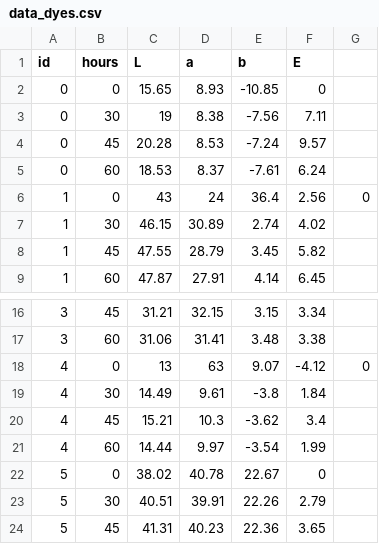
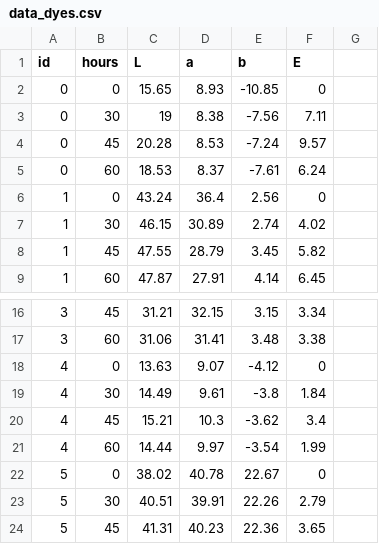
Before and after one commit to 4Paco/cloth-application, a CSV file: clothes-app/public/dataset/data_dyes.csv, drawn as a sheet; only a part is shown, gaps mark what is left out; removed rows and columns are numbered as before the commit, all else as after; the diff names each change by its address in the sheet, - before the commit and + after, or states it on an @@ line.

```diff
--- a/clothes-app/public/dataset/data_dyes.csv
+++ b/clothes-app/public/dataset/data_dyes.csv
-row 6: 1 | 0 | 43 | 24 | 36.4 | 2.56 | 0
+row 6: 1 | 0 | 43.24 | 36.4 | 2.56 | 0
-row 18: 4 | 0 | 13 | 63 | 9.07 | -4.12 | 0
+row 18: 4 | 0 | 13.63 | 9.07 | -4.12 | 0
```
Also changed, not shown: 1 other file.
